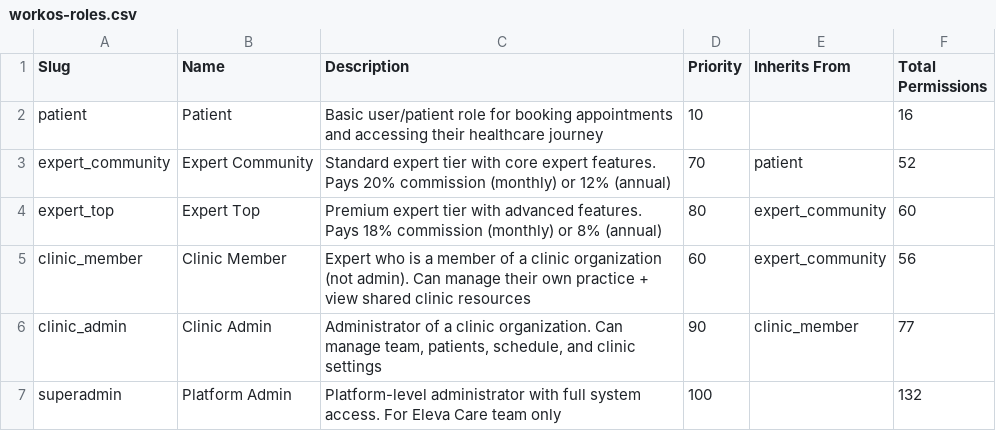
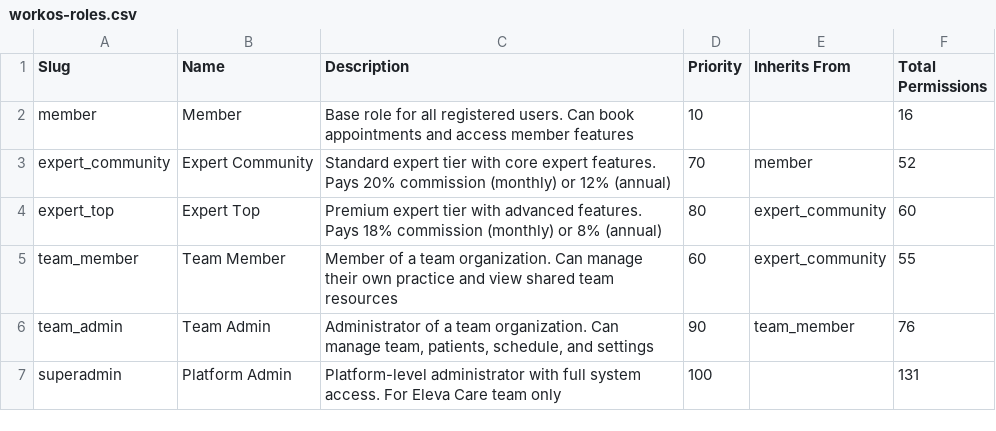
Before and after one commit to rodrigobarona/eleva-care-app, a CSV file: _docs/_WorkOS RABAC implemenation/generated/workos-roles.csv, drawn as a sheet.

```diff
--- a/_docs/_WorkOS RABAC implemenation/generated/workos-roles.csv
+++ b/_docs/_WorkOS RABAC implemenation/generated/workos-roles.csv
@@ -1,7 +1,7 @@
 Slug,Name,Description,Priority,Inherits From,Total Permissions
-"patient","Patient","Basic user/patient role for booking appointments and accessing their healthcare journey",10,"",16
-"expert_community","Expert Community","Standard expert tier with core expert features. Pays 20% commission (monthly) or 12% (annual)",70,"patient",52
+"member","Member","Base role for all registered users. Can book appointments and access member features",10,"",16
+"expert_community","Expert Community","Standard expert tier with core expert features. Pays 20% commission (monthly) or 12% (annual)",70,"member",52
 "expert_top","Expert Top","Premium expert tier with advanced features. Pays 18% commission (monthly) or 8% (annual)",80,"expert_community",60
-"clinic_member","Clinic Member","Expert who is a member of a clinic organization (not admin). Can manage their own practice + view shared clinic resources",60,"expert_community",56
-"clinic_admin","Clinic Admin","Administrator of a clinic organization. Can manage team, patients, schedule, and clinic settings",90,"clinic_member",77
-"superadmin","Platform Admin","Platform-level administrator with full system access. For Eleva Care team only",100,"",132
+"team_member","Team Member","Member of a team organization. Can manage their own practice and view shared team resources",60,"expert_community",55
+"team_admin","Team Admin","Administrator of a team organization. Can manage team, patients, schedule, and settings",90,"team_member",76
+"superadmin","Platform Admin","Platform-level administrator with full system access. For Eleva Care team only",100,"",131
```
Also changed, not shown: _docs/_WorkOS RABAC implemenation/generated/workos-permissions.csv, _docs/_WorkOS RABAC implemenation/generated/workos-role-permission-matrix.csv, 55 other files.
